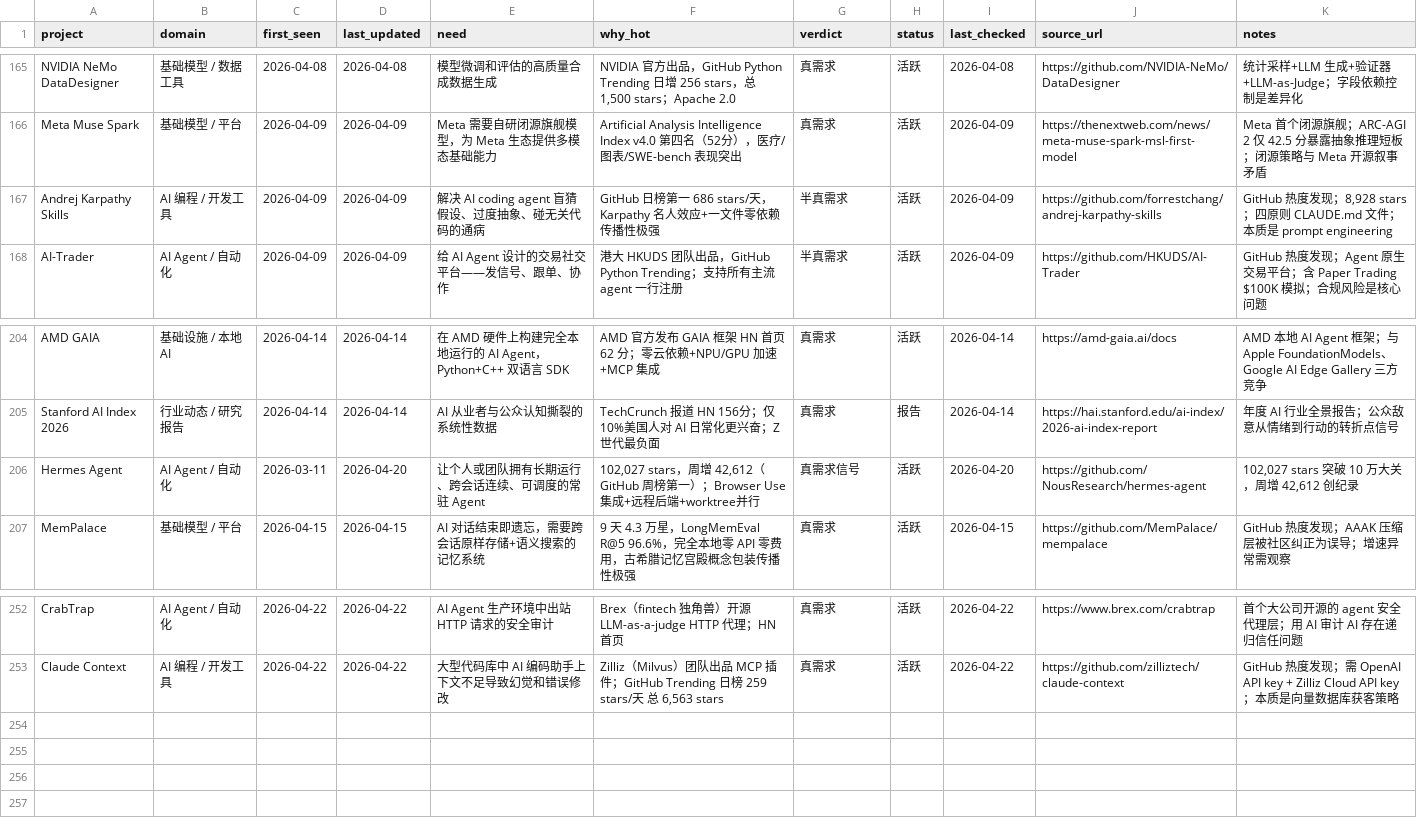
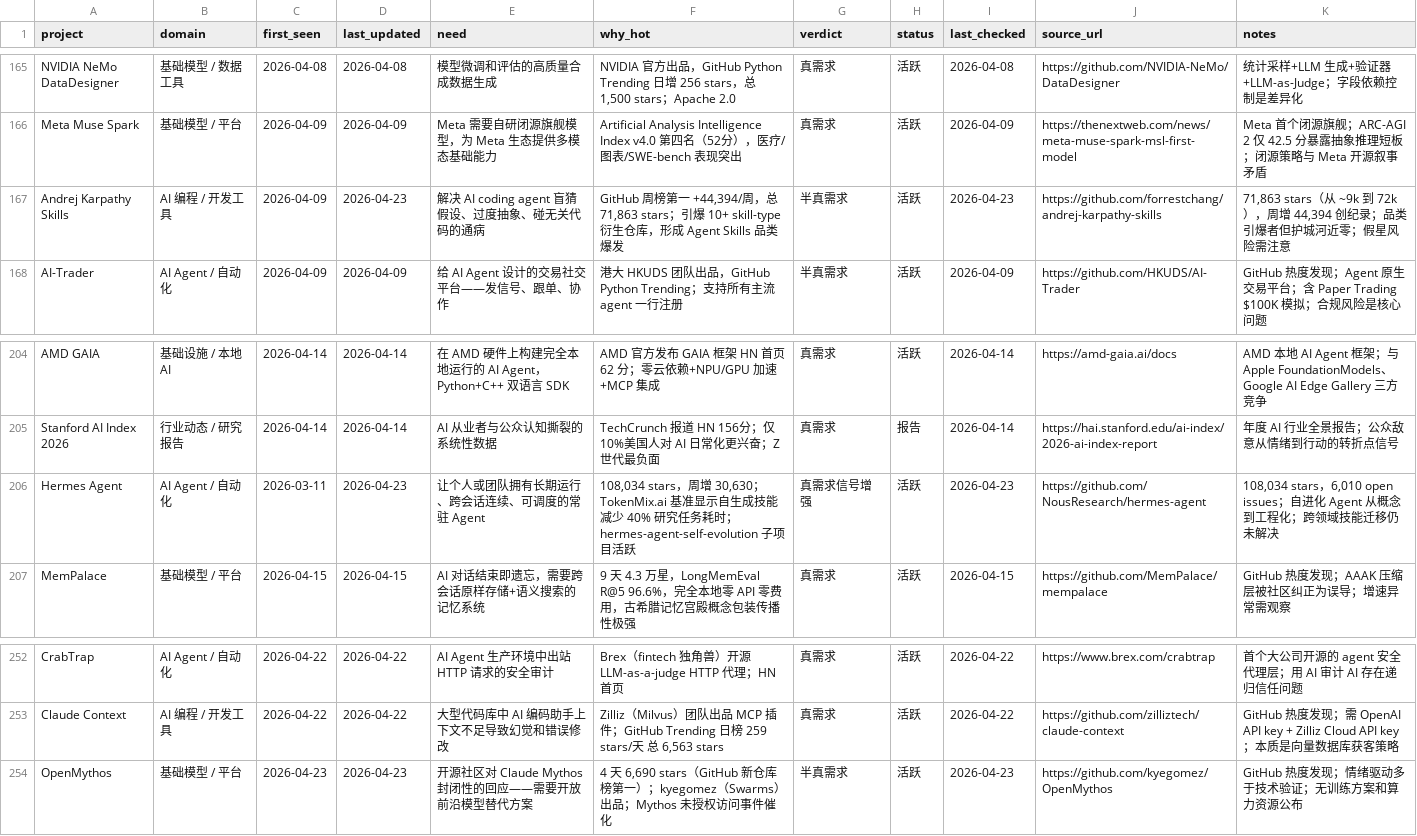
Before and after one commit to KuumaSan/AIProducts, a CSV file: tracking/ai-projects.csv, drawn as a sheet; only a part is shown, gaps mark what is left out.

Commit message:
Daily AI tracker update 2026-04-23

```diff
--- a/tracking/ai-projects.csv
+++ b/tracking/ai-projects.csv
@@ -166,3 +166,3 @@ NVIDIA NeMo DataDesigner,基础模型 / 数据工具,2026-04-08,2026-04-08,模
 Meta Muse Spark,基础模型 / 平台,2026-04-09,2026-04-09,Meta 需要自研闭源旗舰模型，为 Meta 生态提供多模态基础能力,Artificial Analysis Intelligence Index v4.0 第四名（52分），医疗/图表/SWE-bench 表现突出,真需求,活跃,2026-04-09,https://thenextweb.com/news/meta-muse-spark-msl-first-model,Meta 首个闭源旗舰；ARC-AGI 2 仅 42.5 分暴露抽象推理短板；闭源策略与 Meta 开源叙事矛盾
-Andrej Karpathy Skills,AI 编程 / 开发工具,2026-04-09,2026-04-09,解决 AI coding agent 盲猜假设、过度抽象、碰无关代码的通病,GitHub 日榜第一 686 stars/天，Karpathy 名人效应+一文件零依赖传播性极强,半真需求,活跃,2026-04-09,https://github.com/forrestchang/andrej-karpathy-skills,"GitHub 热度发现；8,928 stars；四原则 CLAUDE.md 文件；本质是 prompt engineering"
+Andrej Karpathy Skills,AI 编程 / 开发工具,2026-04-09,2026-04-23,解决 AI coding agent 盲猜假设、过度抽象、碰无关代码的通病,"GitHub 周榜第一 +44,394/周，总 71,863 stars；引爆 10+ skill-type 衍生仓库，形成 Agent Skills 品类爆发",半真需求,活跃,2026-04-23,https://github.com/forrestchang/andrej-karpathy-skills,"71,863 stars（从 ~9k 到 72k），周增 44,394 创纪录；品类引爆者但护城河近零；假星风险需注意"
 AI-Trader,AI Agent / 自动化,2026-04-09,2026-04-09,给 AI Agent 设计的交易社交平台——发信号、跟单、协作,港大 HKUDS 团队出品，GitHub Python Trending；支持所有主流 agent 一行注册,半真需求,活跃,2026-04-09,https://github.com/HKUDS/AI-Trader,GitHub 热度发现；Agent 原生交易平台；含 Paper Trading $100K 模拟；合规风险是核心问题
@@ -205,3 +205,3 @@ AMD GAIA,基础设施 / 本地 AI,2026-04-14,2026-04-14,在 AMD 硬件上构建
 Stanford AI Index 2026,行业动态 / 研究报告,2026-04-14,2026-04-14,AI 从业者与公众认知撕裂的系统性数据,TechCrunch 报道 HN 156分；仅10%美国人对 AI 日常化更兴奋；Z 世代最负面,真需求,报告,2026-04-14,https://hai.stanford.edu/ai-index/2026-ai-index-report,年度 AI 行业全景报告；公众敌意从情绪到行动的转折点信号
-Hermes Agent,AI Agent / 自动化,2026-03-11,2026-04-20,让个人或团队拥有长期运行、跨会话连续、可调度的常驻 Agent,"102,027 stars，周增 42,612（GitHub 周榜第一）；Browser Use集成+远程后端+worktree并行",真需求信号,活跃, 2026-04-20,https://github.com/NousResearch/hermes-agent,"102,027 stars 突破 10 万大关，周增 42,612 创纪录"
+Hermes Agent,AI Agent / 自动化,2026-03-11,2026-04-23,让个人或团队拥有长期运行、跨会话连续、可调度的常驻 Agent,"108,034 stars，周增 30,630；TokenMix.ai 基准显示自生成技能减少 40% 研究任务耗时；hermes-agent-self-evolution 子项目活跃",真需求信号增强,活跃,2026-04-23,https://github.com/NousResearch/hermes-agent,"108,034 stars，6,010 open issues；自进化 Agent 从概念到工程化；跨领域技能迁移仍未解决"
 MemPalace,基础模型 / 平台,2026-04-15,2026-04-15,AI 对话结束即遗忘，需要跨会话原样存储+语义搜索的记忆系统,9 天 4.3 万星，LongMemEval R@5 96.6%，完全本地零 API 零费用，古希腊记忆宫殿概念包装传播性极强,真需求,活跃,2026-04-15,https://github.com/MemPalace/mempalace,GitHub 热度发现；AAAK 压缩层被社区纠正为误导；增速异常需观察
@@ -253 +253,2 @@ CrabTrap,AI Agent / 自动化,2026-04-22,2026-04-22,AI Agent 生产环境中出
 Claude Context,AI 编程 / 开发工具,2026-04-22,2026-04-22,大型代码库中 AI 编码助手上下文不足导致幻觉和错误修改,"Zilliz（Milvus）团队出品 MCP 插件；GitHub Trending 日榜 259 stars/天 总 6,563 stars",真需求,活跃,2026-04-22,https://github.com/zilliztech/claude-context,"GitHub 热度发现；需 OpenAI API key + Zilliz Cloud API key；本质是向量数据库获客策略"
+OpenMythos,基础模型 / 平台,2026-04-23,2026-04-23,开源社区对 Claude Mythos 封闭性的回应——需要开放前沿模型替代方案,"4 天 6,690 stars（GitHub 新仓库榜第一）；kyegomez（Swarms）出品；Mythos 未授权访问事件催化",半真需求,活跃,2026-04-23,https://github.com/kyegomez/OpenMythos,"GitHub 热度发现；情绪驱动多于技术验证；无训练方案和算力资源公布"
```
